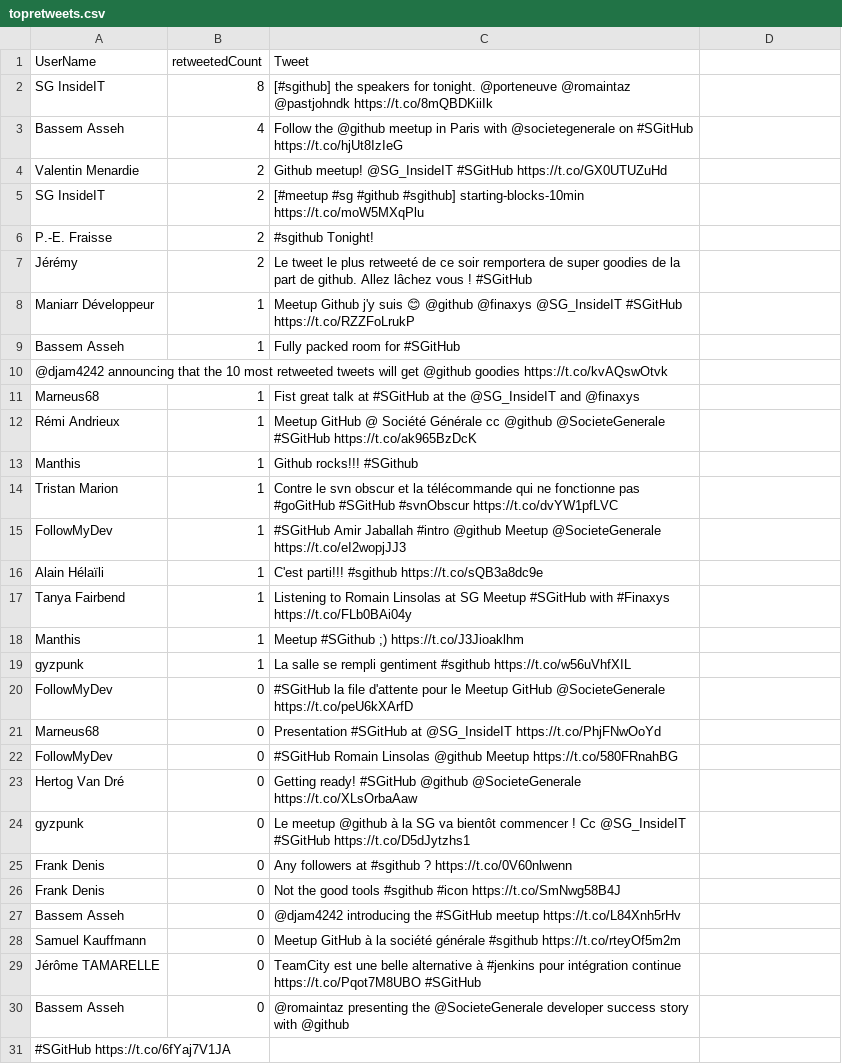
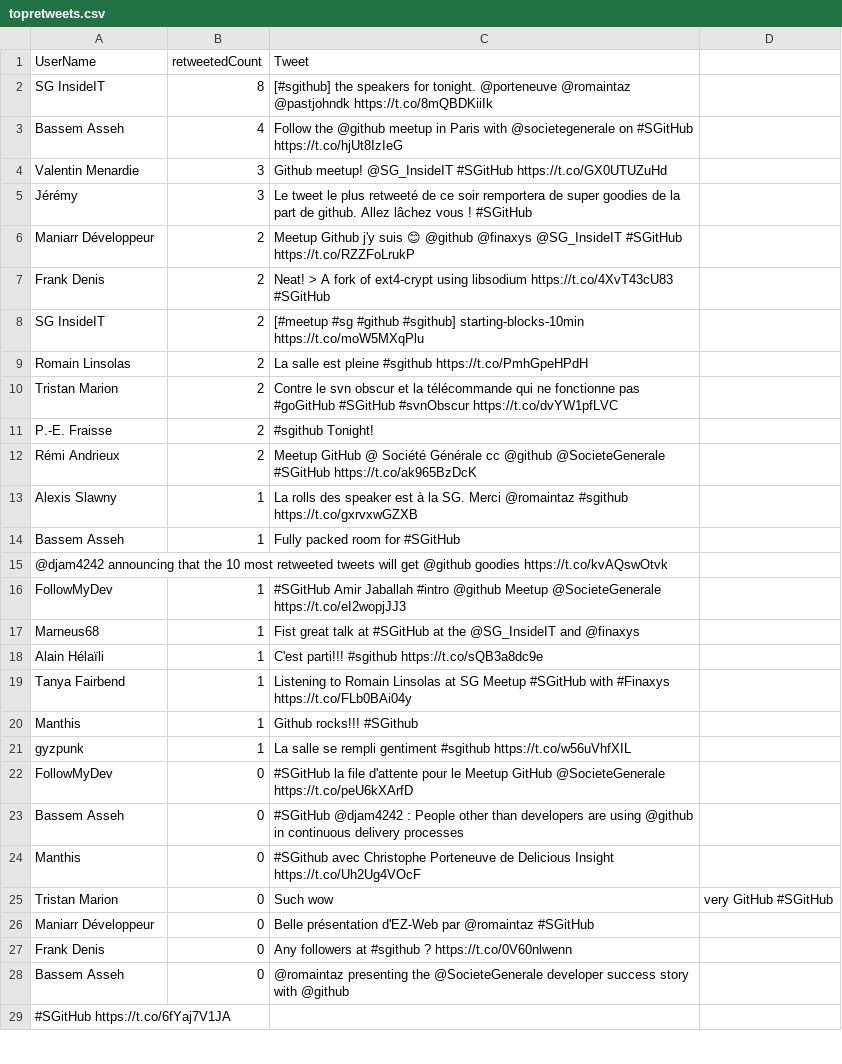
Before and after one commit to pierreemmanuelfraisse/meetupgh, a CSV file: topretweets.csv, drawn as a sheet; only a part is shown; the diff covers the shown part only.

Commit message:
Search at 2015-11-12 19:55:11

```diff
--- a/topretweets.csv
+++ b/topretweets.csv
@@ -3,28 +3,26 @@ SG InsideIT,8,[#sgithub] the speakers for tonight. @porteneuve @romaintaz @pastj
 Bassem Asseh,4,Follow the @github meetup in Paris with @societegenerale on #SGitHub https://t.co/hjUt8IzIeG
-Valentin Menardie,2,Github meetup! @SG_InsideIT #SGitHub https://t.co/GX0UTUZuHd
+Valentin Menardie,3,Github meetup! @SG_InsideIT #SGitHub https://t.co/GX0UTUZuHd
+Jérémy,3,Le tweet le plus retweeté de ce soir remportera de super goodies de la part de github. Allez lâchez vous ! #SGitHub
+Maniarr Développeur,2,Meetup Github j'y suis 😊  @github @finaxys @SG_InsideIT #SGitHub https://t.co/RZZFoLrukP
+Frank Denis,2,Neat! > A fork of ext4-crypt using libsodium https://t.co/4XvT43cU83 #SGitHub
 SG InsideIT,2,[#meetup #sg #github #sgithub] starting-blocks-10min https://t.co/moW5MXqPlu
+Romain Linsolas ,2,La salle est pleine #sgithub https://t.co/PmhGpeHPdH
+Tristan Marion,2,Contre le svn obscur et la télécommande qui ne fonctionne pas #goGitHub #SGitHub #svnObscur https://t.co/dvYW1pfLVC
 P.-E. Fraisse,2,#sgithub Tonight!
-Jérémy,2,Le tweet le plus retweeté de ce soir remportera de super goodies de la part de github. Allez lâchez vous ! #SGitHub
-Maniarr Développeur,1,Meetup Github j'y suis 😊  @github @finaxys @SG_InsideIT #SGitHub https://t.co/RZZFoLrukP
+Rémi Andrieux,2,Meetup GitHub @ Société Générale cc @github @SocieteGenerale #SGitHub https://t.co/ak965BzDcK
+Alexis Slawny,1,La rolls des speaker est à la SG. Merci @romaintaz #sgithub https://t.co/gxrvxwGZXB
 Bassem Asseh,1,Fully packed room for #SGitHub
 @djam4242 announcing that  the 10 most retweeted tweets will get @github goodies https://t.co/kvAQswOtvk
+FollowMyDev,1,#SGitHub Amir Jaballah #intro @github Meetup @SocieteGenerale https://t.co/eI2wopjJJ3
 Marneus68,1,Fist great talk at #SGitHub at the @SG_InsideIT and @finaxys
-Rémi Andrieux,1,Meetup GitHub @ Société Générale cc @github @SocieteGenerale #SGitHub https://t.co/ak965BzDcK
-Manthis,1,Github rocks!!! #SGithub
-Tristan Marion,1,Contre le svn obscur et la télécommande qui ne fonctionne pas #goGitHub #SGitHub #svnObscur https://t.co/dvYW1pfLVC
-FollowMyDev,1,#SGitHub Amir Jaballah #intro @github Meetup @SocieteGenerale https://t.co/eI2wopjJJ3
 Alain Hélaïli,1,C'est parti!!! #sgithub https://t.co/sQB3a8dc9e
 Tanya Fairbend,1,Listening to Romain Linsolas at SG Meetup #SGitHub with #Finaxys https://t.co/FLb0BAi04y
-Manthis,1,Meetup #SGithub ;) https://t.co/J3Jioaklhm
+Manthis,1,Github rocks!!! #SGithub
 gyzpunk,1,La salle se rempli gentiment #sgithub https://t.co/w56uVhfXIL
 FollowMyDev,0,#SGitHub la file d'attente pour le Meetup GitHub @SocieteGenerale https://t.co/peU6kXArfD
-Marneus68,0,Presentation #SGitHub at @SG_InsideIT https://t.co/PhjFNwOoYd
-FollowMyDev,0,#SGitHub Romain Linsolas @github Meetup https://t.co/580FRnahBG
-Hertog Van Dré,0,Getting ready! #SGitHub @github @SocieteGenerale https://t.co/XLsOrbaAaw
-gyzpunk,0,Le meetup @github à la SG va bientôt commencer ! Cc @SG_InsideIT #SGitHub https://t.co/D5dJytzhs1
+Bassem Asseh,0,#SGitHub @djam4242 : People other than developers are using @github in continuous delivery processes
+Manthis,0,#SGithub avec Christophe Porteneuve de Delicious Insight https://t.co/Uh2Ug4VOcF
+Tristan Marion,0,Such wow, very GitHub #SGitHub
+Maniarr Développeur,0,Belle présentation d'EZ-Web par @romaintaz #SGitHub
 Frank Denis,0,Any followers at #sgithub ? https://t.co/0V60nlwenn
-Frank Denis,0,"Not the good tools" #sgithub #icon https://t.co/SmNwg58B4J
-Bassem Asseh,0,@djam4242 introducing the #SGitHub meetup https://t.co/L84Xnh5rHv
-Samuel Kauffmann,0,Meetup GitHub à la société générale #sgithub https://t.co/rteyOf5m2m
-Jérôme TAMARELLE,0,TeamCity est une belle alternative à #jenkins pour intégration continue https://t.co/Pqot7M8UBO #SGitHub
 Bassem Asseh,0,@romaintaz presenting the @SocieteGenerale developer success story with @github
```
Also changed, not shown: 5 added rows elsewhere in this file.
